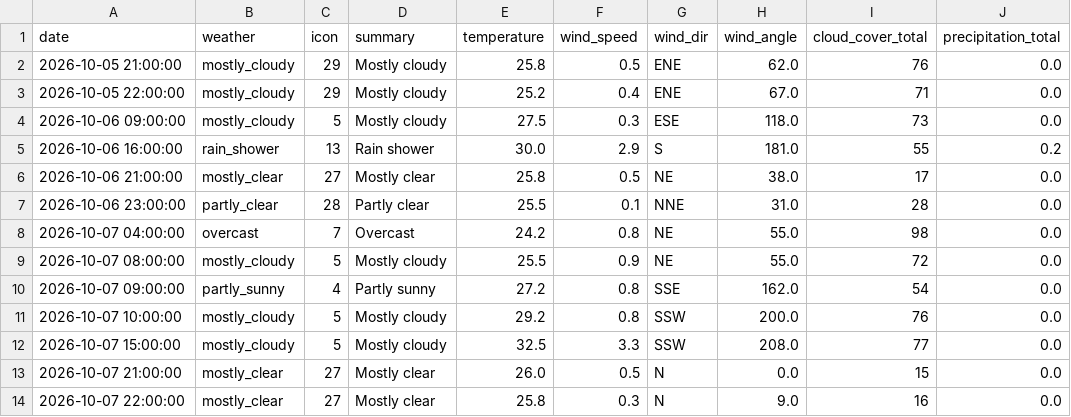
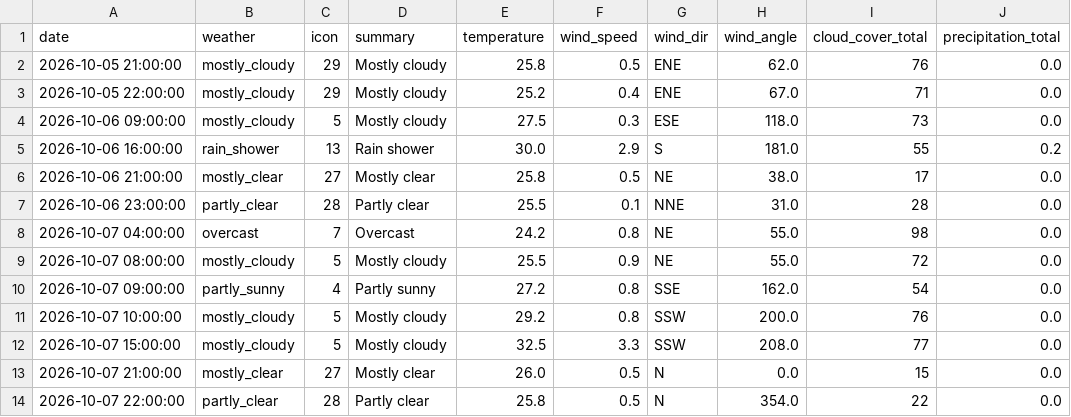
Before and after one commit to raynonpo/Project-Air, a CSV file: hourly_Weather_data.csv, drawn as a sheet; only a part is shown; the diff names each change by its address in the sheet, - before the commit and + after, or states it on an @@ line.

```diff
--- a/hourly_Weather_data.csv
+++ b/hourly_Weather_data.csv
-B14 (weather): mostly_clear
+B14 (weather): partly_clear
-C14 (icon): 27
+C14 (icon): 28
-D14 (summary): Mostly clear
+D14 (summary): Partly clear
-F14 (wind_speed): 0.3
+F14 (wind_speed): 0.5
-H14 (wind_angle): 9.0
+H14 (wind_angle): 354.0
-I14 (cloud_cover_total): 16
+I14 (cloud_cover_total): 22
```
